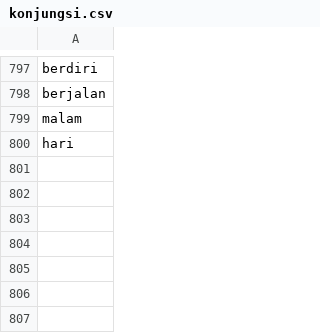
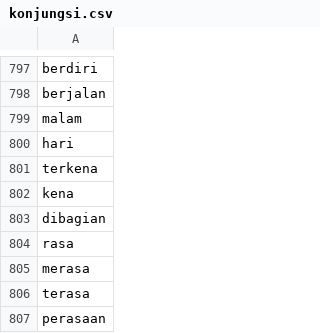
Before and after one commit to arviantiyulia/gosehat_heroku, a CSV file: file/konjungsi.csv, drawn as a sheet; only a part is shown, gaps mark what is left out; the diff names each change by its address in the sheet, - before the commit and + after, or states it on an @@ line.

```diff
--- a/file/konjungsi.csv
+++ b/file/konjungsi.csv
+row 801: terkena
+row 802: kena
+row 803: dibagian
+row 804: rasa
+row 805: merasa
+row 806: terasa
+row 807: perasaan
```
Also changed, not shown: file/sinonim.csv, 2 other files.
